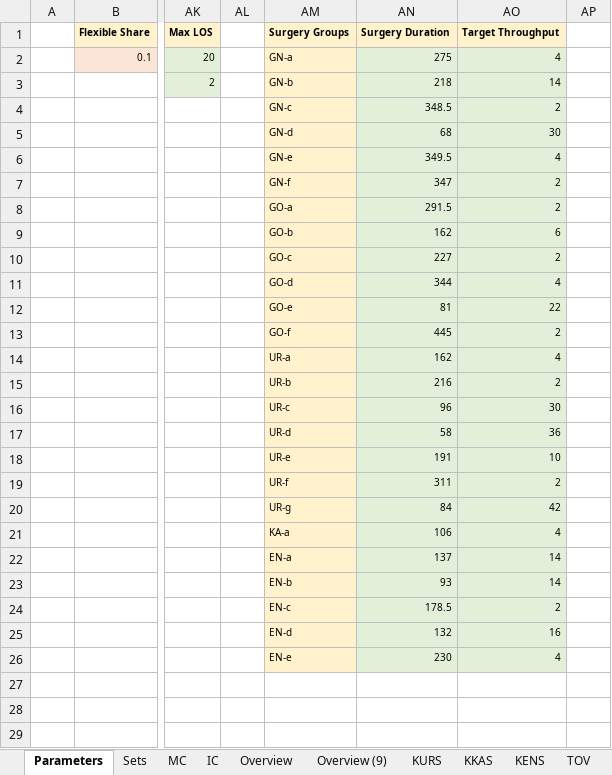
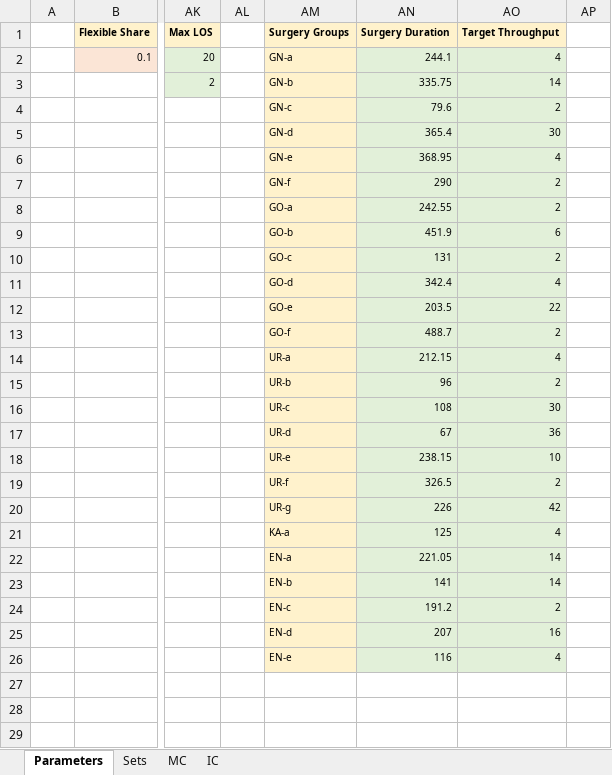
Before and after one commit to KatarinaVdP/master2022, an Excel workbook: Old Model/Input/model_input_25groups_5spec.xlsx, sheet Parameters, drawn as a sheet; only a part is shown, gaps mark what is left out; values as stored, in another font and other column widths than the file's, no borders; the diff names each change by its address in the sheet, - before the commit and + after, or states it on an @@ line.

```diff
--- a/Old Model/Input/model_input_25groups_5spec.xlsx (sheet Parameters)
+++ b/Old Model/Input/model_input_25groups_5spec.xlsx (sheet Parameters)
-sheet tab: Overview
-sheet tab: Overview (9)
-sheet tab: KURS
-sheet tab: KKAS
-sheet tab: KENS
-sheet tab: TOV
-AN2 (Surgery Duration): 275
+AN2 (Surgery Duration): 244.1
-AN3 (Surgery Duration): 218
+AN3 (Surgery Duration): 335.75
-AN4 (Surgery Duration): 348.5
+AN4 (Surgery Duration): 79.6
-AN5 (Surgery Duration): 68
+AN5 (Surgery Duration): 365.4
-AN6 (Surgery Duration): 349.5
+AN6 (Surgery Duration): 368.95
-AN7 (Surgery Duration): 347
+AN7 (Surgery Duration): 290
-AN8 (Surgery Duration): 291.5
+AN8 (Surgery Duration): 242.55
-AN9 (Surgery Duration): 162
+AN9 (Surgery Duration): 451.9
-AN10 (Surgery Duration): 227
+AN10 (Surgery Duration): 131
-AN11 (Surgery Duration): 344
+AN11 (Surgery Duration): 342.4
-AN12 (Surgery Duration): 81
+AN12 (Surgery Duration): 203.5
-AN13 (Surgery Duration): 445
+AN13 (Surgery Duration): 488.7
-AN14 (Surgery Duration): 162
+AN14 (Surgery Duration): 212.15
-AN15 (Surgery Duration): 216
+AN15 (Surgery Duration): 96
-AN16 (Surgery Duration): 96
+AN16 (Surgery Duration): 108
-AN17 (Surgery Duration): 58
+AN17 (Surgery Duration): 67
-AN18 (Surgery Duration): 191
+AN18 (Surgery Duration): 238.15
-AN19 (Surgery Duration): 311
+AN19 (Surgery Duration): 326.5
-AN20 (Surgery Duration): 84
+AN20 (Surgery Duration): 226
-AN21 (Surgery Duration): 106
+AN21 (Surgery Duration): 125
-AN22 (Surgery Duration): 137
+AN22 (Surgery Duration): 221.05
-AN23 (Surgery Duration): 93
+AN23 (Surgery Duration): 141
-AN24 (Surgery Duration): 178.5
+AN24 (Surgery Duration): 191.2
-AN25 (Surgery Duration): 132
+AN25 (Surgery Duration): 207
-AN26 (Surgery Duration): 230
+AN26 (Surgery Duration): 116
```
Also changed, not shown: other sheet tabs, Old Model/Input/model_input_9groups_2or3spec.xlsx, Old Model/Input/model_input_9groups_5spec.xlsx, 4 other files.
